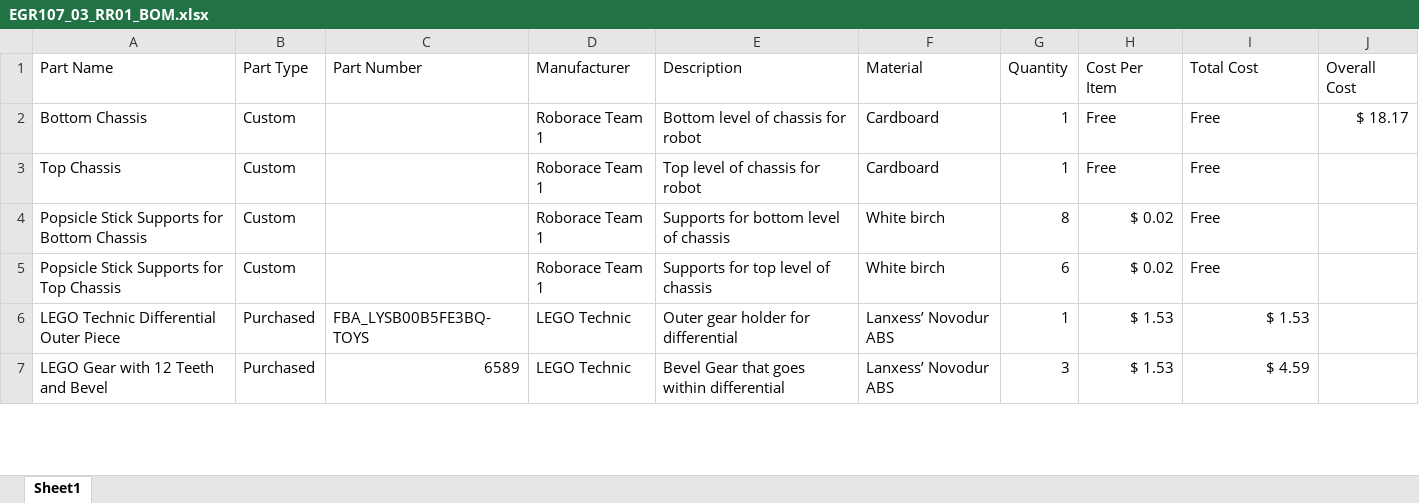
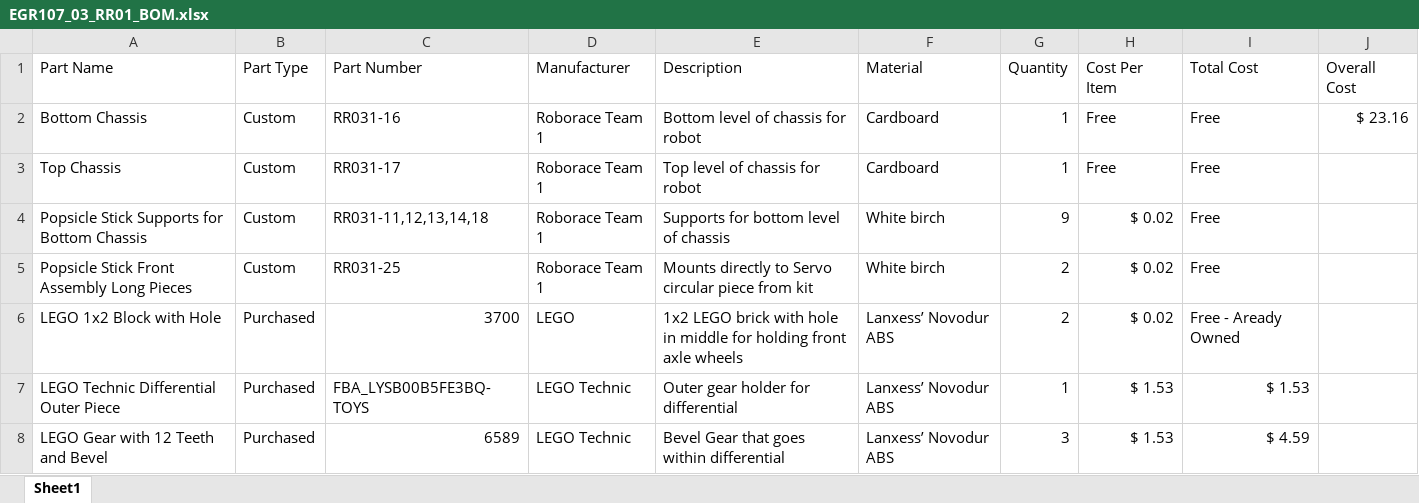
Before and after one commit to mesmanm/EGR-107_SolidWorks_FinalDesignPackage, an Excel workbook: Final Schematic and BOM/EGR107_03_RR01_BOM.xlsx, sheet Sheet1, drawn as a sheet; only a part is shown; values as stored, in another font and other column widths than the file's, no cell formats; the diff covers the shown part only; the diff names each change by its address in the sheet, - before the commit and + after, or states it on an @@ line.

Commit message:
Update EGR107_03_RR01_BOM.xlsx

```diff
--- a/Final Schematic and BOM/EGR107_03_RR01_BOM.xlsx (sheet Sheet1)
+++ b/Final Schematic and BOM/EGR107_03_RR01_BOM.xlsx (sheet Sheet1)
-C2 (Part Number): (empty)
+C2 (Part Number): RR031-16
-J2 (Overall Cost): $ 18.17
+J2 (Overall Cost): $ 23.16
-C3 (Part Number): (empty)
+C3 (Part Number): RR031-17
-C4 (Part Number): (empty)
+C4 (Part Number): RR031-11,12,13,14,18
-G4 (Quantity): 8
+G4 (Quantity): 9
-A5 (Part Name): Popsicle Stick Supports for Top Chassis
+A5 (Part Name): Popsicle Stick Front Assembly Long Pieces
-C5 (Part Number): (empty)
+C5 (Part Number): RR031-25
-E5 (Description): Supports for top level of chassis
+E5 (Description): Mounts directly to Servo circular piece from kit
-G5 (Quantity): 6
+G5 (Quantity): 2
+row 6: LEGO 1x2 Block with Hole | Purchased | 3700 | LEGO | 1x2 LEGO brick with hole in middle for holding front axle wheels | Lanxess’ Novodur ABS | 2 | $ 0.02 | Free - Aready Owned
```
Also changed, not shown: 3 added rows, 1 removed row and 9 edited cells elsewhere in this sheet, cell formats, formulas that keep their value.
